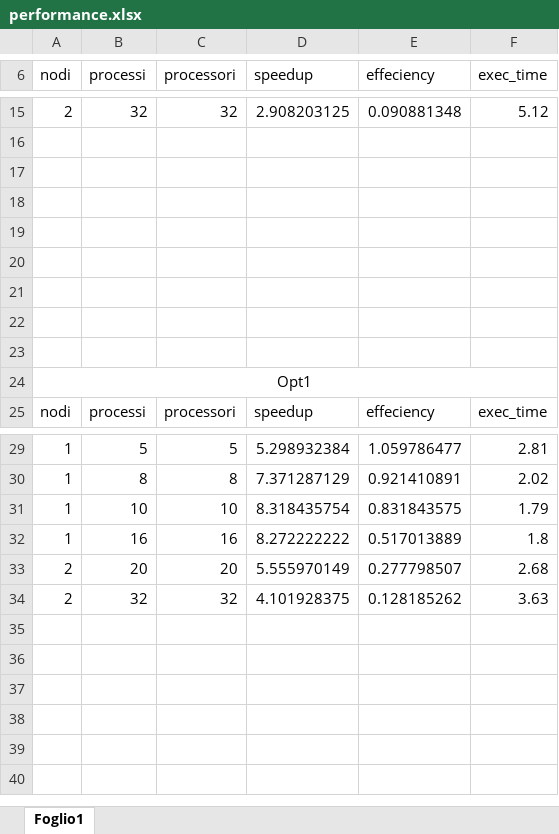
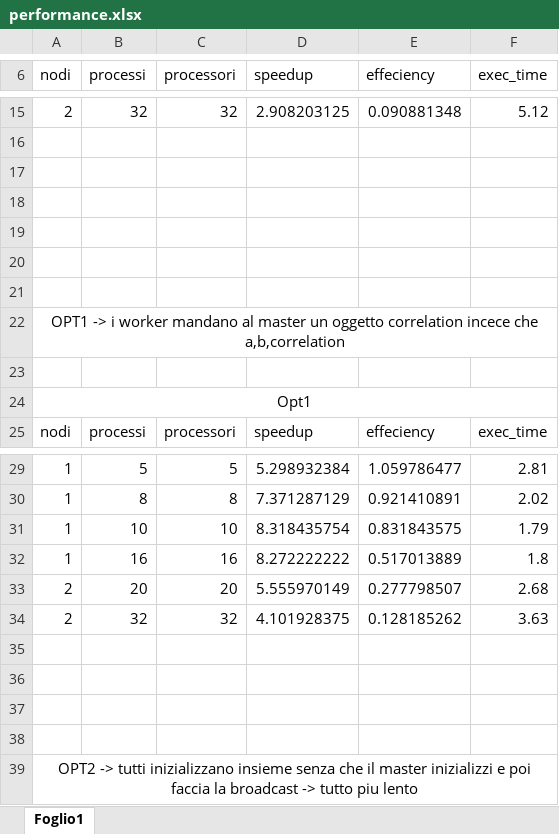
Before and after one commit to Pi0Ant0ni0/recommendationSystemMPI_CPAP, an Excel workbook: performance.xlsx, sheet Foglio1, drawn as a sheet; only a part is shown, gaps mark what is left out; values as stored, in another font and other column widths than the file's, no borders; charts and pictures not drawn; the diff names each change by its address in the sheet, - before the commit and + after, or states it on an @@ line.

Commit message:
update performance.xlsx

```diff
--- a/performance.xlsx (sheet Foglio1)
+++ b/performance.xlsx (sheet Foglio1)
-A22 (nodi): (empty)
+A22 (nodi): OPT1 -> i worker mandano al master un oggetto correlation incece che a,b,correlation
+A22:F22 merged
+row 35: (empty)
+row 36: (empty)
+row 37: (empty)
+row 38: (empty)
+row 39: OPT2 -> tutti inizializzano insieme senza che il master inizializzi e poi faccia la broadcast -> tutto piu lento
```
